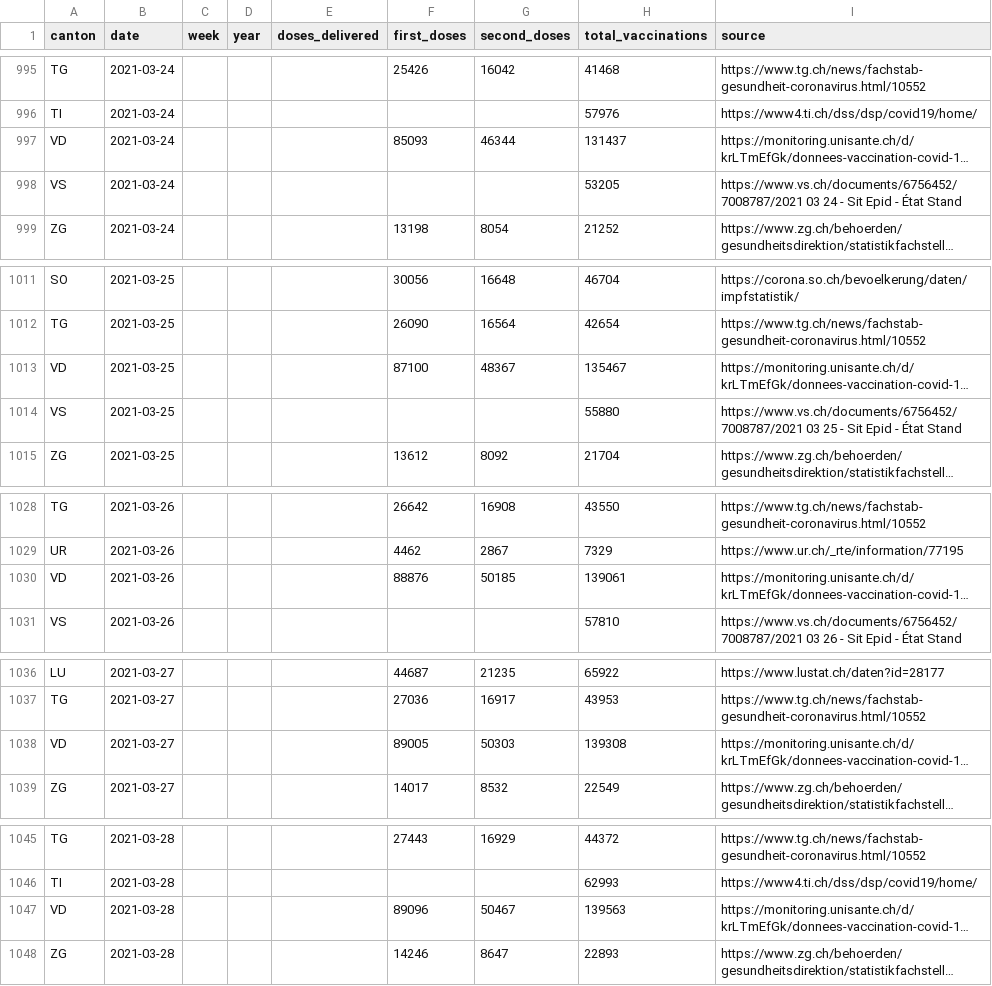
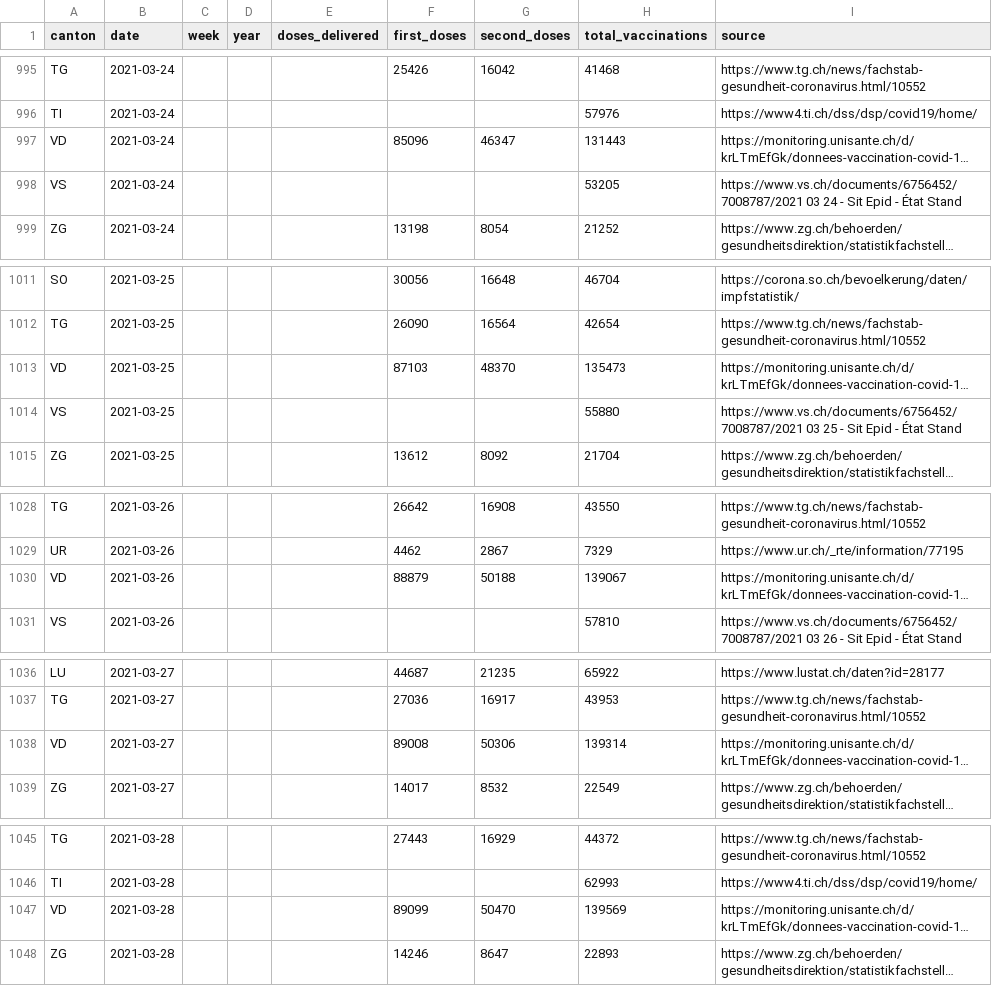
Before and after one commit to n0rdlicht/ch-vaccinations, a CSV file: data/vaccination_data_total.csv, drawn as a sheet; only a part is shown, gaps mark what is left out; long unchanged cells end in …; the diff covers the shown part only; the diff names each change by its address in the sheet, - before the commit and + after, or states it on an @@ line.

Commit message:
Automatic update of vaccination data

```diff
--- a/data/vaccination_data_total.csv
+++ b/data/vaccination_data_total.csv
-F997 (first_doses): 85093
+F997 (first_doses): 85096
-G997 (second_doses): 46344
+G997 (second_doses): 46347
-H997 (total_vaccinations): 131437
+H997 (total_vaccinations): 131443
-F1013 (first_doses): 87100
+F1013 (first_doses): 87103
-G1013 (second_doses): 48367
+G1013 (second_doses): 48370
-H1013 (total_vaccinations): 135467
+H1013 (total_vaccinations): 135473
-F1030 (first_doses): 88876
+F1030 (first_doses): 88879
-G1030 (second_doses): 50185
+G1030 (second_doses): 50188
-H1030 (total_vaccinations): 139061
+H1030 (total_vaccinations): 139067
-F1038 (first_doses): 89005
+F1038 (first_doses): 89008
-G1038 (second_doses): 50303
+G1038 (second_doses): 50306
-H1038 (total_vaccinations): 139308
+H1038 (total_vaccinations): 139314
-F1047 (first_doses): 89096
+F1047 (first_doses): 89099
-G1047 (second_doses): 50467
+G1047 (second_doses): 50470
-H1047 (total_vaccinations): 139563
+H1047 (total_vaccinations): 139569
```
Also changed, not shown: 48 edited cells elsewhere in this file, data/vaccinations_latest.csv, 1 other file.
